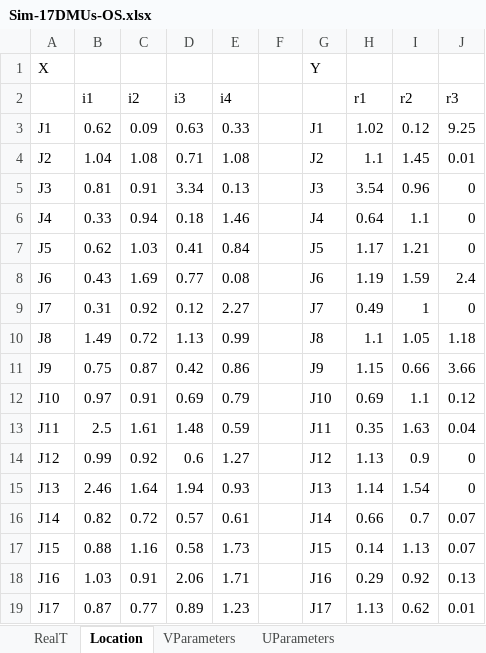
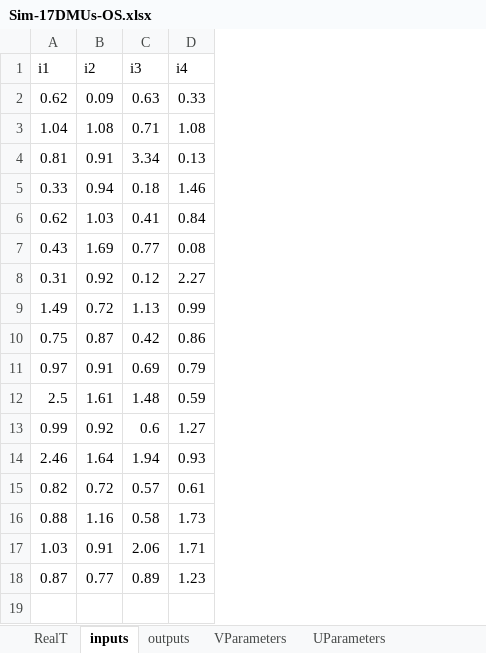
Before and after one commit to anehrani/paperNNDEA, an Excel workbook: data/Sim-17DMUs-OS.xlsx, sheet inputs, drawn as a sheet; values as stored, in another font and other column widths than the file's, no borders; removed rows and columns are numbered as before the commit, all else as after; the diff names each change by its address in the sheet, - before the commit and + after, or states it on an @@ line.

```diff
--- a/data/Sim-17DMUs-OS.xlsx (sheet inputs)
+++ b/data/Sim-17DMUs-OS.xlsx (sheet inputs)
-sheet tab: Location
+sheet tab: inputs
+sheet tab: outputs
-column A, rows 3-19: J1 | J2 | J3 | J4 | J5 | J6 | J7 | J8 | J9 | J10 | J11 | J12 | J13 | J14 | J15 | J16 | J17
-column F, empty
-column G, rows 3-19: J1 | J2 | J3 | J4 | J5 | J6 | J7 | J8 | J9 | J10 | J11 | J12 | J13 | J14 | J15 | J16 | J17
-column H (r1), rows 3-19: 1.02 | 1.1 | 3.54 | 0.64 | 1.17 | 1.19 | 0.49 | 1.1 | 1.15 | 0.69 | 0.35 | 1.13 | 1.14 | 0.66 | 0.14 | 0.29 | 1.13
-column I (r2), rows 3-19: 0.12 | 1.45 | 0.96 | 1.1 | 1.21 | 1.59 | 1 | 1.05 | 0.66 | 1.1 | 1.63 | 0.9 | 1.54 | 0.7 | 1.13 | 0.92 | 0.62
-column J (r3), rows 3-19: 9.25 | 0.01 | 0 | 0 | 0 | 2.4 | 0 | 1.18 | 3.66 | 0.12 | 0.04 | 0 | 0 | 0.07 | 0.07 | 0.13 | 0.01
-row 1: X |  |  |  |  |  | Y
```
Also changed, not shown: 5 other files.
